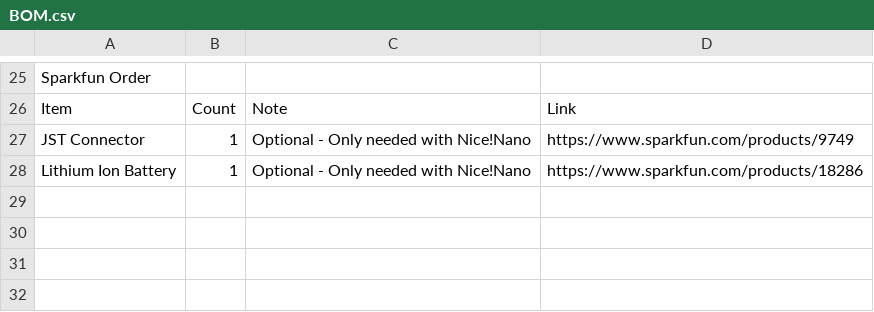
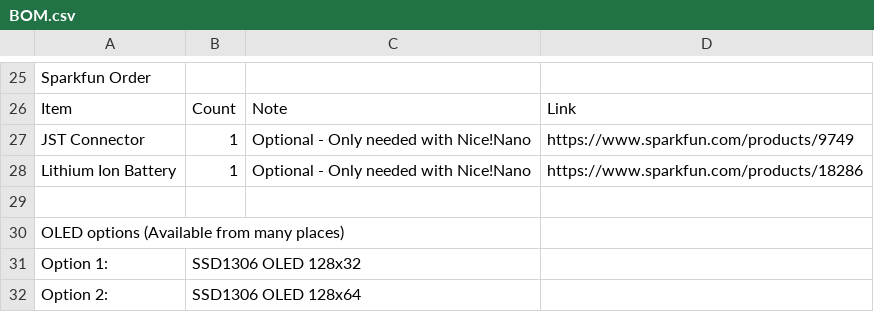
Before and after one commit to Aidan-OS/Whimsy, a CSV file: BOM.csv, drawn as a sheet; only a part is shown, gaps mark what is left out; the diff names each change by its address in the sheet, - before the commit and + after, or states it on an @@ line.

Commit message:
Revised BOM to add mention of the OLEDs

```diff
--- a/BOM.csv
+++ b/BOM.csv
+row 29: (empty)
+row 30: OLED options (Available from many places)
+row 31: Option 1: | SSD1306 OLED 128x32
+row 32: Option 2: | SSD1306 OLED 128x64
```
